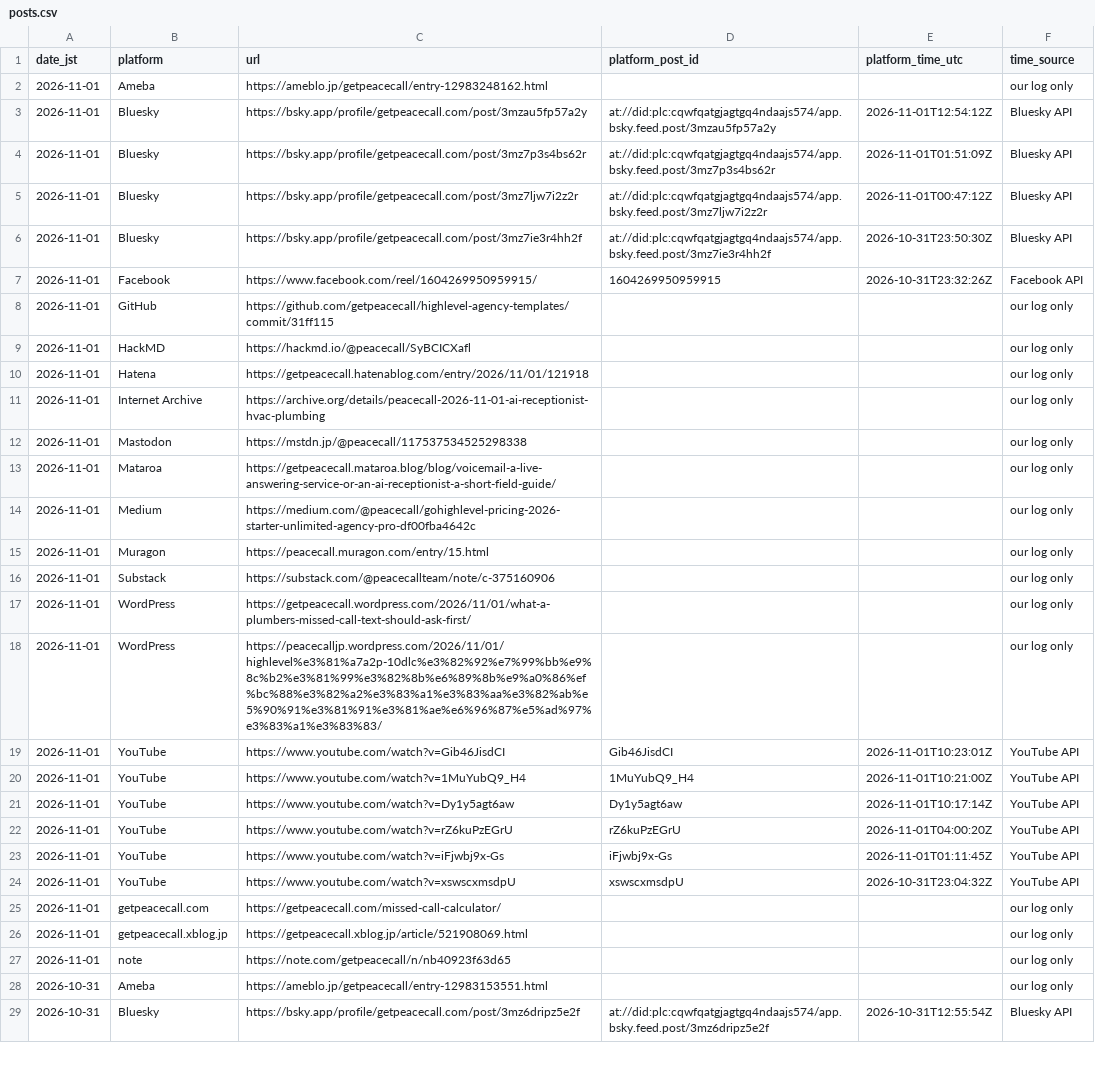
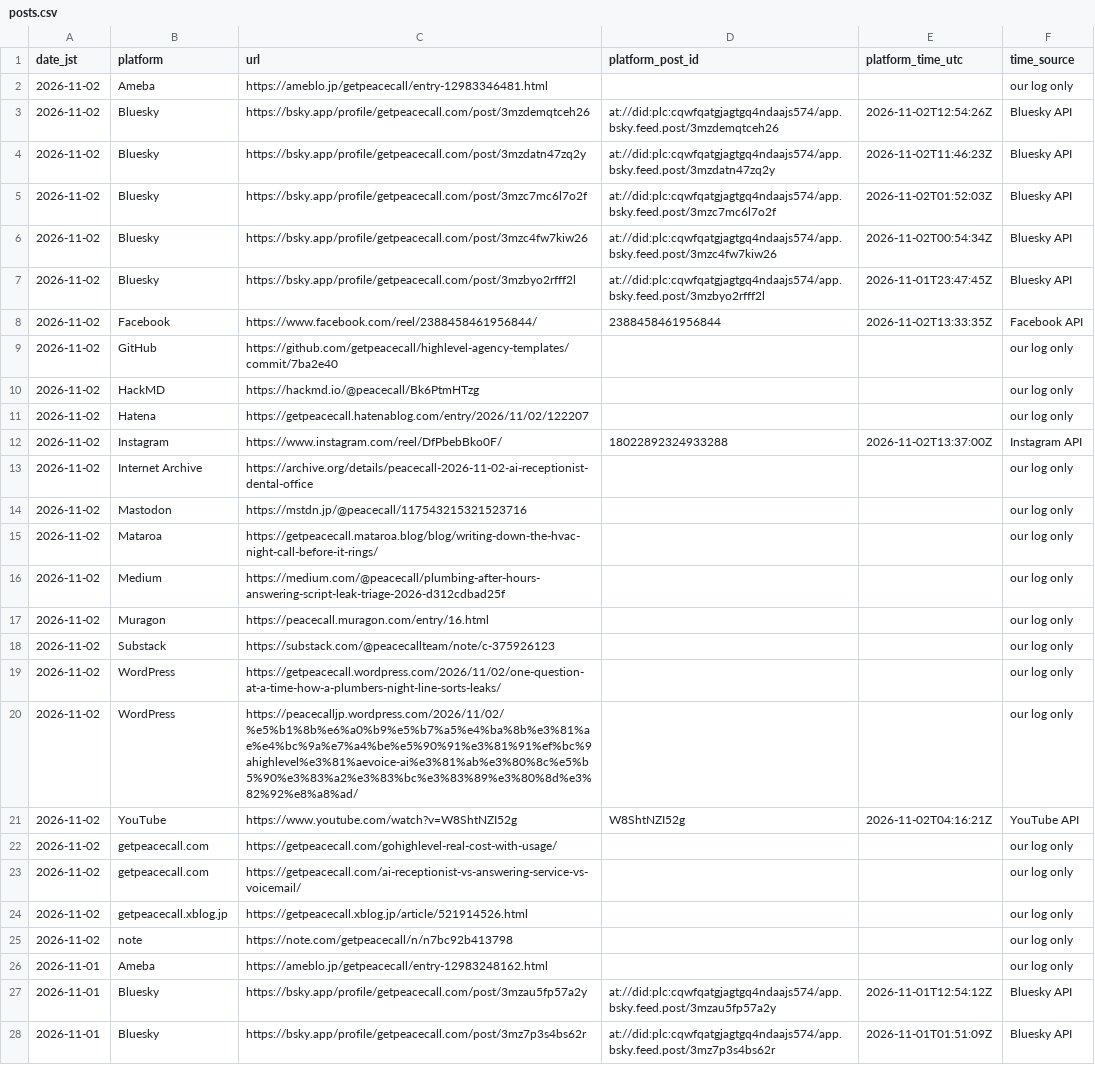
Before and after one commit to getpeacecall/peacecall-public-log, a CSV file: posts.csv, drawn as a sheet; only a part is shown; the shorter side is filled out with more unchanged rows; the diff covers the shown part only.

Commit message:
Daily public data update 2026-11-02

```diff
--- a/posts.csv
+++ b/posts.csv
@@ -1,2 +1,26 @@
 date_jst,platform,url,platform_post_id,platform_time_utc,time_source
+2026-11-02,Ameba,https://ameblo.jp/getpeacecall/entry-12983346481.html,,,our log only
+2026-11-02,Bluesky,https://bsky.app/profile/getpeacecall.com/post/3mzdemqtceh26,at://did:plc:cqwfqatgjagtgq4ndaajs574/app.bsky.feed.post/3mzdemqtceh26,2026-11-02T12:54:26Z,Bluesky API
+2026-11-02,Bluesky,https://bsky.app/profile/getpeacecall.com/post/3mzdatn47zq2y,at://did:plc:cqwfqatgjagtgq4ndaajs574/app.bsky.feed.post/3mzdatn47zq2y,2026-11-02T11:46:23Z,Bluesky API
+2026-11-02,Bluesky,https://bsky.app/profile/getpeacecall.com/post/3mzc7mc6l7o2f,at://did:plc:cqwfqatgjagtgq4ndaajs574/app.bsky.feed.post/3mzc7mc6l7o2f,2026-11-02T01:52:03Z,Bluesky API
+2026-11-02,Bluesky,https://bsky.app/profile/getpeacecall.com/post/3mzc4fw7kiw26,at://did:plc:cqwfqatgjagtgq4ndaajs574/app.bsky.feed.post/3mzc4fw7kiw26,2026-11-02T00:54:34Z,Bluesky API
+2026-11-02,Bluesky,https://bsky.app/profile/getpeacecall.com/post/3mzbyo2rfff2l,at://did:plc:cqwfqatgjagtgq4ndaajs574/app.bsky.feed.post/3mzbyo2rfff2l,2026-11-01T23:47:45Z,Bluesky API
+2026-11-02,Facebook,https://www.facebook.com/reel/2388458461956844/,2388458461956844,2026-11-02T13:33:35Z,Facebook API
+2026-11-02,GitHub,https://github.com/getpeacecall/highlevel-agency-templates/commit/7ba2e40,,,our log only
+2026-11-02,HackMD,https://hackmd.io/@peacecall/Bk6PtmHTzg,,,our log only
+2026-11-02,Hatena,https://getpeacecall.hatenablog.com/entry/2026/11/02/122207,,,our log only
+2026-11-02,Instagram,https://www.instagram.com/reel/DfPbebBko0F/,18022892324933288,2026-11-02T13:37:00Z,Instagram API
+2026-11-02,Internet Archive,https://archive.org/details/peacecall-2026-11-02-ai-receptionist-dental-office,,,our log only
+2026-11-02,Mastodon,https://mstdn.jp/@peacecall/117543215321523716,,,our log only
+2026-11-02,Mataroa,https://getpeacecall.mataroa.blog/blog/writing-down-the-hvac-night-call-before-it-rings/,,,our log only
+2026-11-02,Medium,https://medium.com/@peacecall/plumbing-after-hours-answering-script-leak-triage-2026-d312cdbad25f,,,our log only
+2026-11-02,Muragon,https://peacecall.muragon.com/entry/16.html,,,our log only
+2026-11-02,Substack,https://substack.com/@peacecallteam/note/c-375926123,,,our log only
+2026-11-02,WordPress,https://getpeacecall.wordpress.com/2026/11/02/one-question-at-a-time-how-a-plumbers-night-line-sorts-leaks/,,,our log only
+2026-11-02,WordPress,https://peacecalljp.wordpress.com/2026/11/02/%e5%b1%8b%e6%a0%b9%e5%b7%a5%e4%ba%8b%e3%81%ae%e4%bc%9a%e7%a4%be%e5%90%91%e3%81%91%ef%bc%9ahighlevel%e3%81%aevoice-ai%e3%81%ab%e3%80%8c%e5%b5%90%e3%83%a2%e3%83%bc%e3%83%89%e3%80%8d%e3%82%92%e8%a8%ad/,,,our log only
+2026-11-02,YouTube,https://www.youtube.com/watch?v=W8ShtNZI52g,W8ShtNZI52g,2026-11-02T04:16:21Z,YouTube API
+2026-11-02,getpeacecall.com,https://getpeacecall.com/gohighlevel-real-cost-with-usage/,,,our log only
+2026-11-02,getpeacecall.com,https://getpeacecall.com/ai-receptionist-vs-answering-service-vs-voicemail/,,,our log only
+2026-11-02,getpeacecall.xblog.jp,https://getpeacecall.xblog.jp/article/521914526.html,,,our log only
+2026-11-02,note,https://note.com/getpeacecall/n/n7bc92b413798,,,our log only
 2026-11-01,Ameba,https://ameblo.jp/getpeacecall/entry-12983248162.html,,,our log only
```
Also changed, not shown: 2 added rows elsewhere in this file, build_log.csv, deploys.csv, 5 other files.
